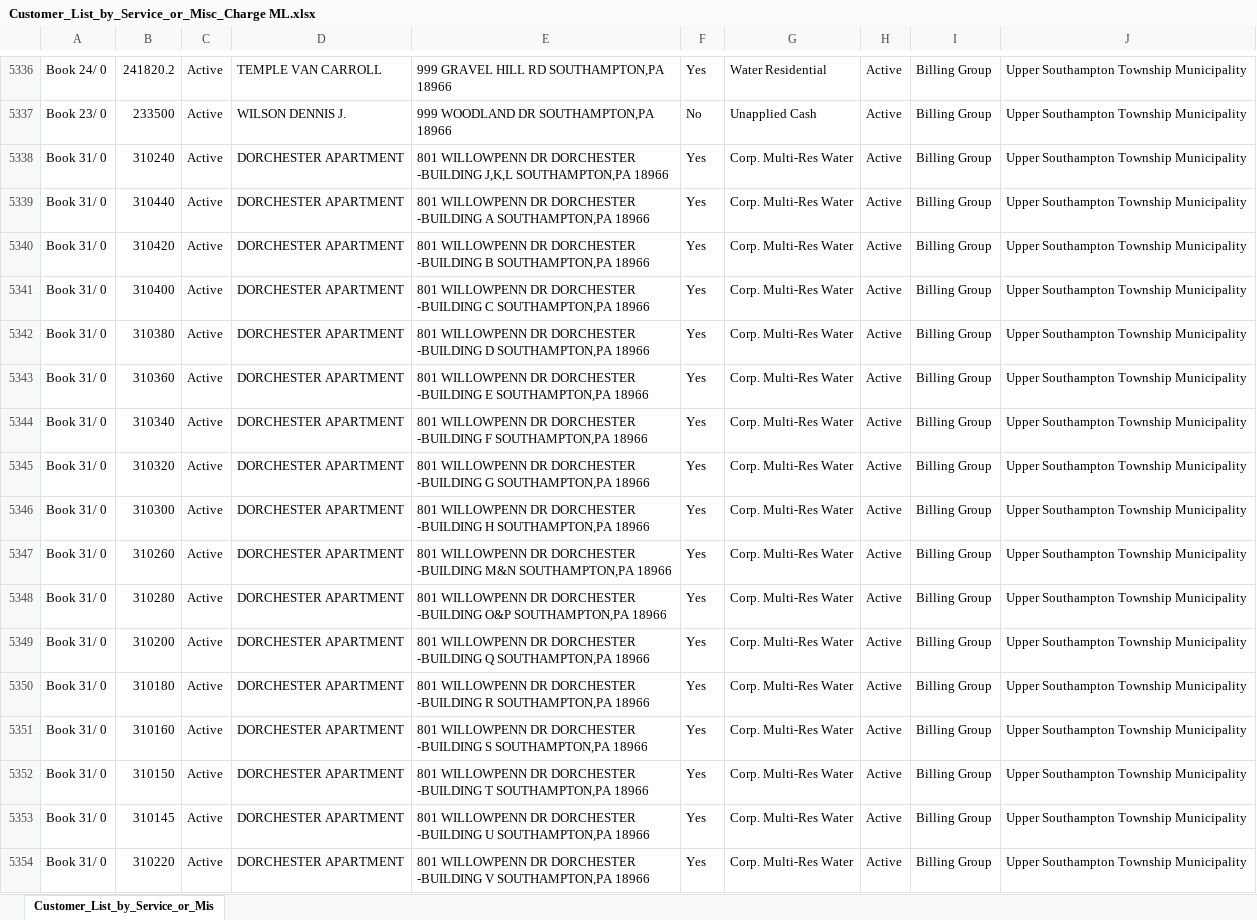
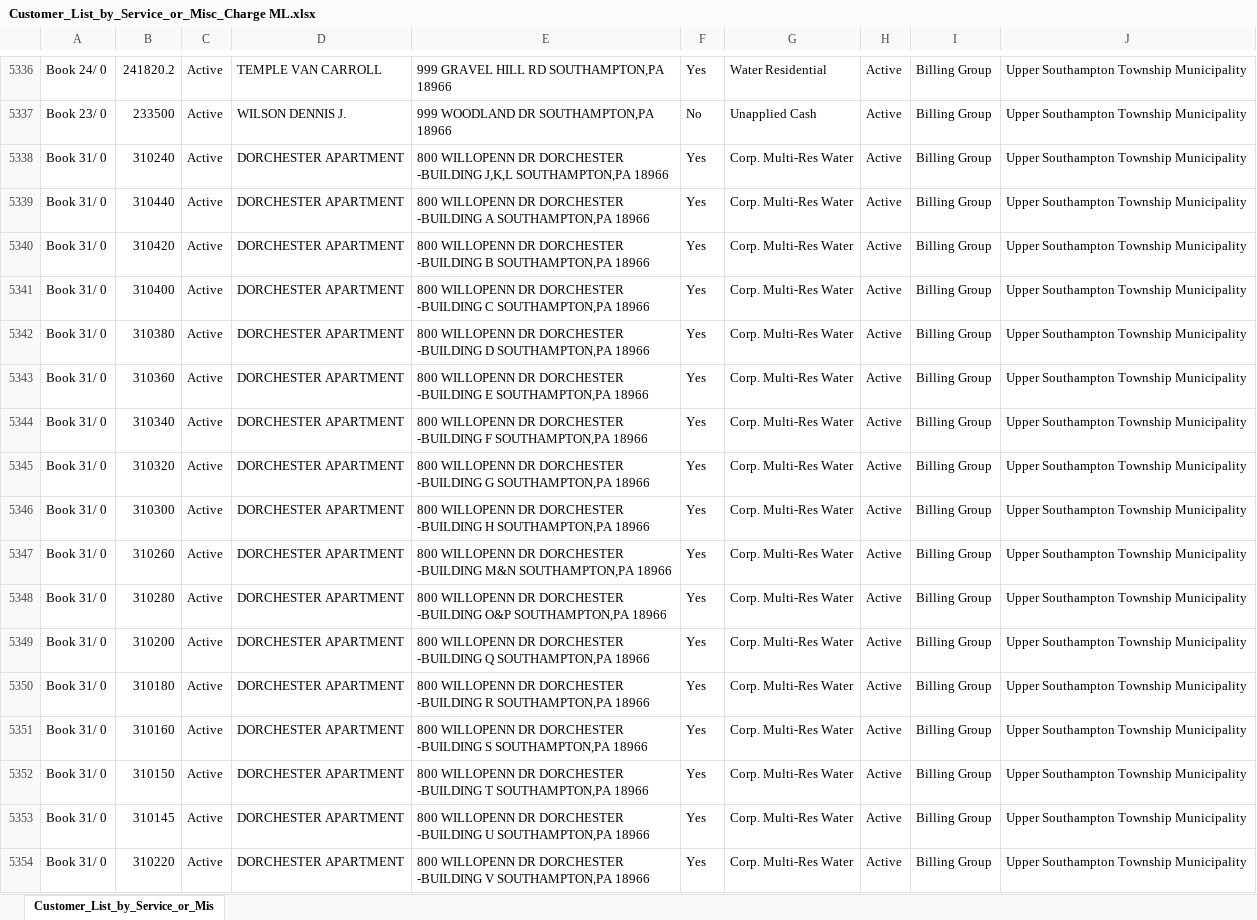
Before and after one commit to LouieR3/FantasyFootballApp, an Excel workbook: Customer_List_by_Service_or_Misc_Charge ML.xlsx, sheet Customer_List_by_Service_or_Mis, drawn as a sheet; only a part is shown, gaps mark what is left out; values as stored, in another font and other column widths than the file's, no borders; the diff names each change by its address in the sheet, - before the commit and + after, or states it on an @@ line.

```diff
--- a/Customer_List_by_Service_or_Misc_Charge ML.xlsx (sheet Customer_List_by_Service_or_Mis)
+++ b/Customer_List_by_Service_or_Misc_Charge ML.xlsx (sheet Customer_List_by_Service_or_Mis)
-E5338: 801 WILLOWPENN DR DORCHESTER…
+E5338: 800 WILLOPENN DR DORCHESTER…
-E5339: 801 WILLOWPENN DR DORCHESTER…
+E5339: 800 WILLOPENN DR DORCHESTER…
-E5340: 801 WILLOWPENN DR DORCHESTER…
+E5340: 800 WILLOPENN DR DORCHESTER…
-E5341: 801 WILLOWPENN DR DORCHESTER…
+E5341: 800 WILLOPENN DR DORCHESTER…
-E5342: 801 WILLOWPENN DR DORCHESTER…
+E5342: 800 WILLOPENN DR DORCHESTER…
-E5343: 801 WILLOWPENN DR DORCHESTER…
+E5343: 800 WILLOPENN DR DORCHESTER…
-E5344: 801 WILLOWPENN DR DORCHESTER…
+E5344: 800 WILLOPENN DR DORCHESTER…
-E5345: 801 WILLOWPENN DR DORCHESTER…
+E5345: 800 WILLOPENN DR DORCHESTER…
-E5346: 801 WILLOWPENN DR DORCHESTER…
+E5346: 800 WILLOPENN DR DORCHESTER…
-E5347: 801 WILLOWPENN DR DORCHESTER…
+E5347: 800 WILLOPENN DR DORCHESTER…
-E5348: 801 WILLOWPENN DR DORCHESTER…
+E5348: 800 WILLOPENN DR DORCHESTER…
-E5349: 801 WILLOWPENN DR DORCHESTER…
+E5349: 800 WILLOPENN DR DORCHESTER…
-E5350: 801 WILLOWPENN DR DORCHESTER…
+E5350: 800 WILLOPENN DR DORCHESTER…
-E5351: 801 WILLOWPENN DR DORCHESTER…
+E5351: 800 WILLOPENN DR DORCHESTER…
-E5352: 801 WILLOWPENN DR DORCHESTER…
+E5352: 800 WILLOPENN DR DORCHESTER…
-E5353: 801 WILLOWPENN DR DORCHESTER…
+E5353: 800 WILLOPENN DR DORCHESTER…
-E5354: 801 WILLOWPENN DR DORCHESTER…
+E5354: 800 WILLOPENN DR DORCHESTER…
```
Also changed, not shown: 8 other files.
